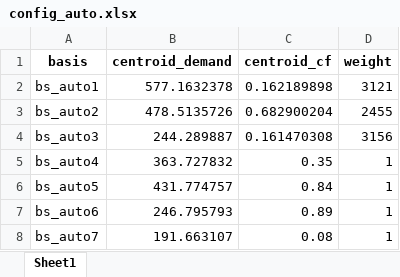
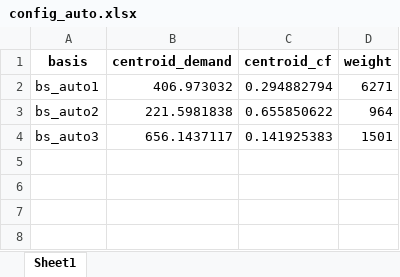
Before and after one commit to dcardonav/psom_tutorial, an Excel workbook: data/aggregated_single_ext/config_auto.xlsx, sheet Sheet1, drawn as a sheet; values as stored, in another font and other column widths than the file's, no borders; the diff names each change by its address in the sheet, - before the commit and + after, or states it on an @@ line.

```diff
--- a/data/aggregated_single_ext/config_auto.xlsx (sheet Sheet1)
+++ b/data/aggregated_single_ext/config_auto.xlsx (sheet Sheet1)
-B2 (centroid_demand): 577.1632378
+B2 (centroid_demand): 406.973032
-C2 (centroid_cf): 0.162189898
+C2 (centroid_cf): 0.294882794
-D2 (weight): 3121
+D2 (weight): 6271
-B3 (centroid_demand): 478.5135726
+B3 (centroid_demand): 221.5981838
-C3 (centroid_cf): 0.682900204
+C3 (centroid_cf): 0.655850622
-D3 (weight): 2455
+D3 (weight): 964
-B4 (centroid_demand): 244.289887
+B4 (centroid_demand): 656.1437117
-C4 (centroid_cf): 0.161470308
+C4 (centroid_cf): 0.141925383
-D4 (weight): 3156
+D4 (weight): 1501
-row 5: bs_auto4 | 363.727832 | 0.35 | 1
-row 6: bs_auto5 | 431.774757 | 0.84 | 1
-row 7: bs_auto6 | 246.795793 | 0.89 | 1
-row 8: bs_auto7 | 191.663107 | 0.08 | 1
```
Also changed, not shown: aggregated_single_ext/results.xlsx, complete_single_node/complete_single_node_duals.xlsx, 11 other files.
